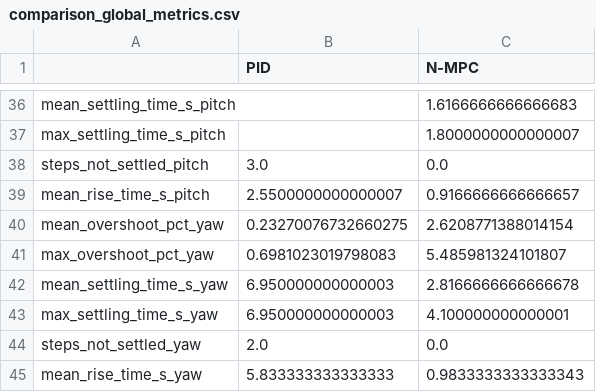
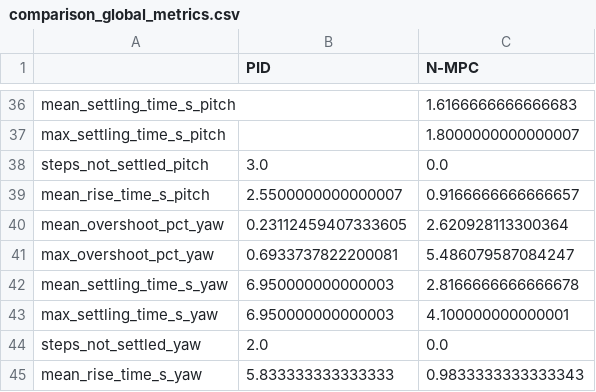
Before and after one commit to aybarsavci/TRMS-Kontrol, a CSV file: docs/results/comparison_global_metrics.csv, drawn as a sheet; only a part is shown, gaps mark what is left out; the diff covers the shown part only.

```diff
--- a/docs/results/comparison_global_metrics.csv
+++ b/docs/results/comparison_global_metrics.csv
@@ -39,4 +39,4 @@ steps_not_settled_pitch,3.0,0.0
 mean_rise_time_s_pitch,2.5500000000000007,0.9166666666666657
-mean_overshoot_pct_yaw,0.23270076732660275,2.6208771388014154
-max_overshoot_pct_yaw,0.6981023019798083,5.485981324101807
+mean_overshoot_pct_yaw,0.23112459407333605,2.620928113300364
+max_overshoot_pct_yaw,0.6933737822200081,5.486079587084247
 mean_settling_time_s_yaw,6.950000000000003,2.8166666666666678
```
Also changed, not shown: 63 edited cells elsewhere in this file, docs/results/comparison_step_metrics.csv, 10 other files.
